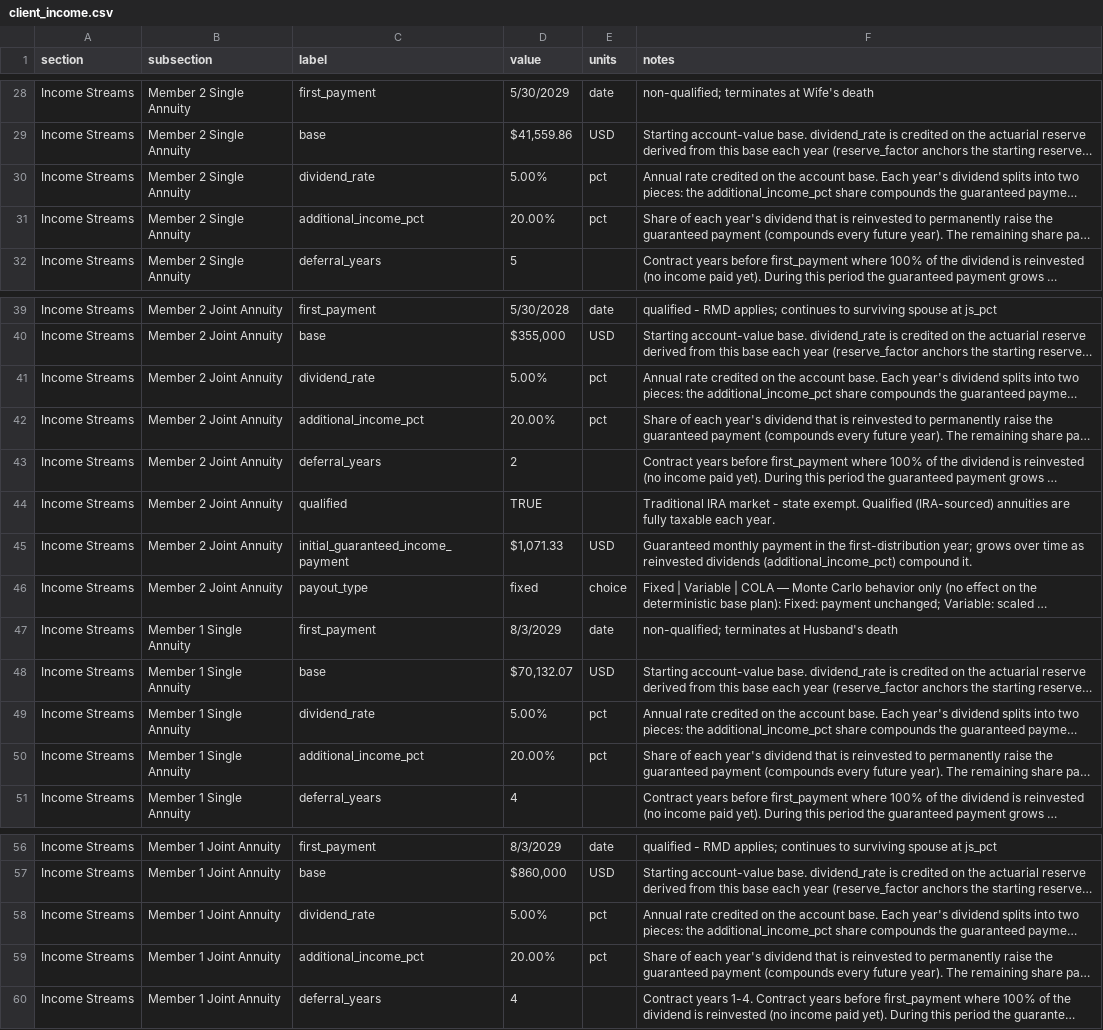
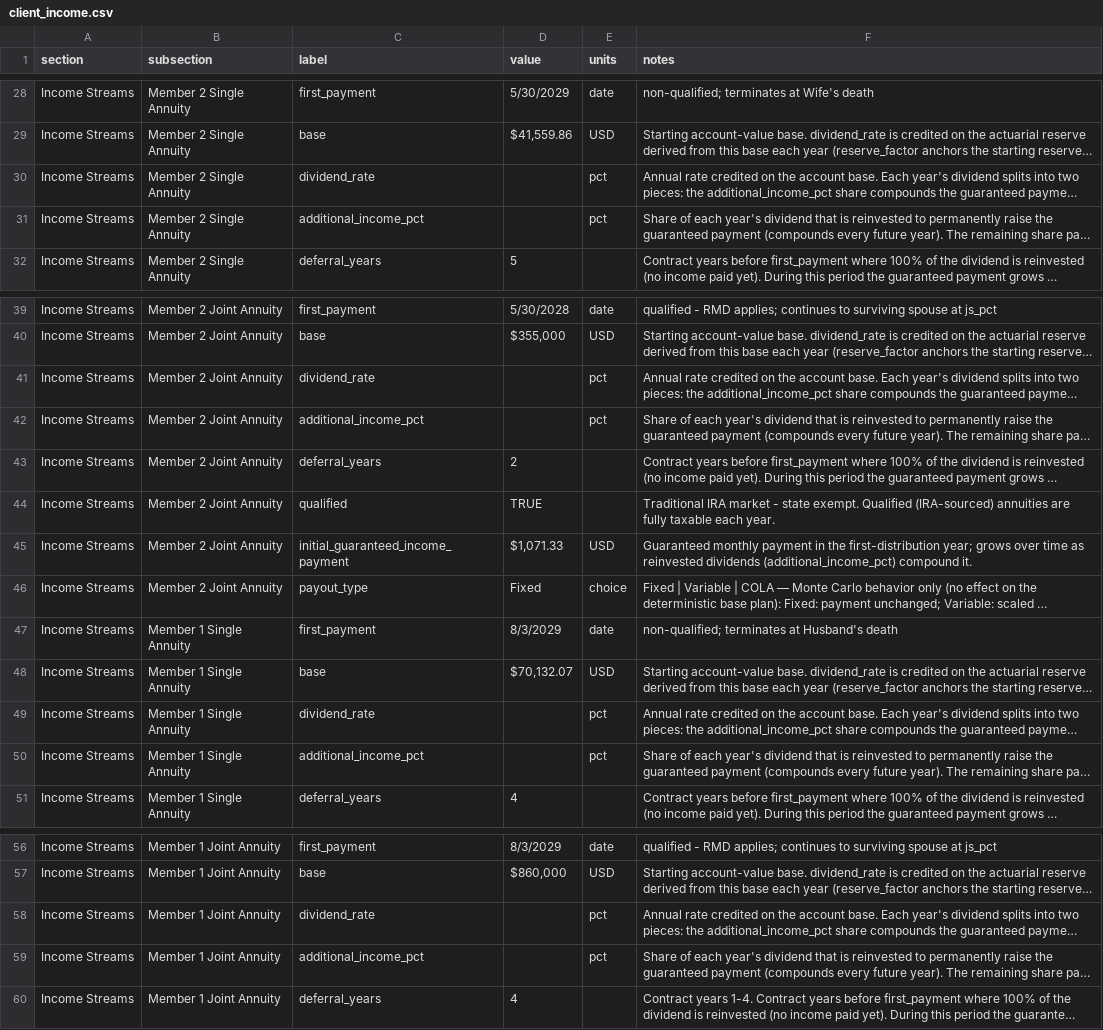
Before and after one commit to matthartzman/retirement_system, a CSV file: input/client_income.csv, drawn as a sheet; only a part is shown, gaps mark what is left out; long unchanged cells end in …; the diff names each change by its address in the sheet, - before the commit and + after, or states it on an @@ line.

```diff
--- a/input/client_income.csv
+++ b/input/client_income.csv
-D30 (value): 5.00%
+D30 (value): (empty)
-D31 (value): 20.00%
+D31 (value): (empty)
-D41 (value): 5.00%
+D41 (value): (empty)
-D42 (value): 20.00%
+D42 (value): (empty)
-D46 (value): fixed
+D46 (value): Fixed
-D49 (value): 5.00%
+D49 (value): (empty)
-D50 (value): 20.00%
+D50 (value): (empty)
-D58 (value): 5.00%
+D58 (value): (empty)
-D59 (value): 20.00%
+D59 (value): (empty)
```
Also changed, not shown: input/client_assets.csv, input/client_optional_functions.csv, 56 other files.
